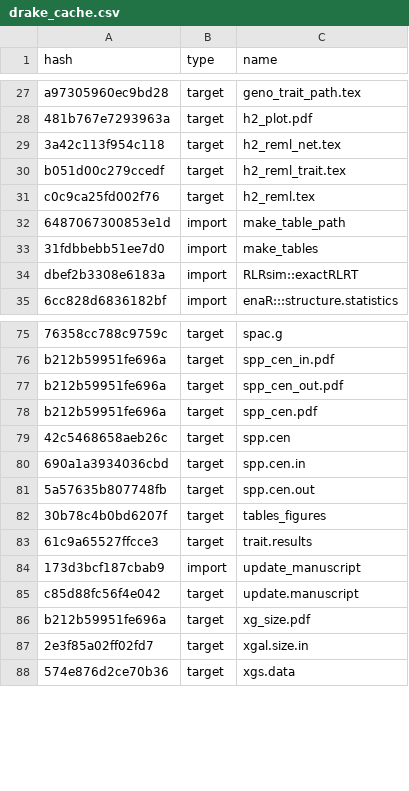
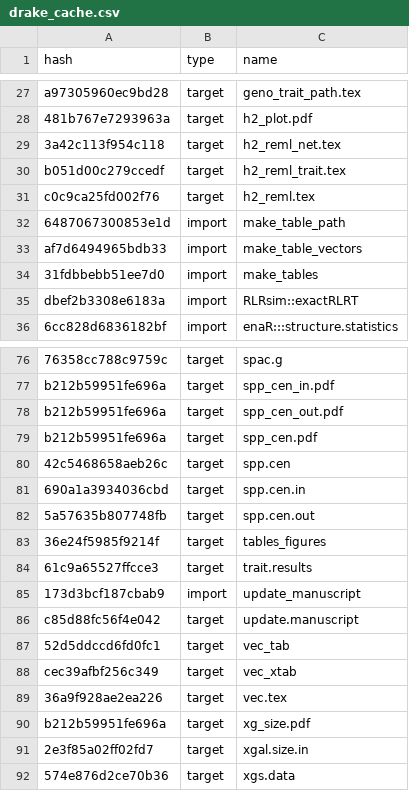
Before and after one commit to ECGen/comgen, a CSV file: drake_cache.csv, drawn as a sheet; only a part is shown, gaps mark what is left out.

Commit message:
Adds vector table to code and lcn_manuscript

```diff
--- a/drake_cache.csv
+++ b/drake_cache.csv
@@ -32,2 +32,3 @@ c0c9ca25fd002f76,target,h2_reml.tex
 6487067300853e1d,import,make_table_path
+af7d6494965bdb33,import,make_table_vectors
 31fdbbebb51ee7d0,import,make_tables
@@ -81,3 +82,3 @@ b212b59951fe696a,target,spp_cen.pdf
 5a57635b807748fb,target,spp.cen.out
-30b78c4b0bd6207f,target,tables_figures
+36e24f5985f9214f,target,tables_figures
 61c9a65527ffcce3,target,trait.results
@@ -85,2 +86,5 @@ b212b59951fe696a,target,spp_cen.pdf
 c85d88fc56f4e042,target,update.manuscript
+52d5ddccd6fd0fc1,target,vec_tab
+cec39afbf256c349,target,vec_xtab
+36a9f928ae2ea226,target,vec.tex
 b212b59951fe696a,target,xg_size.pdf
```
Also changed, not shown: 3 other files.
